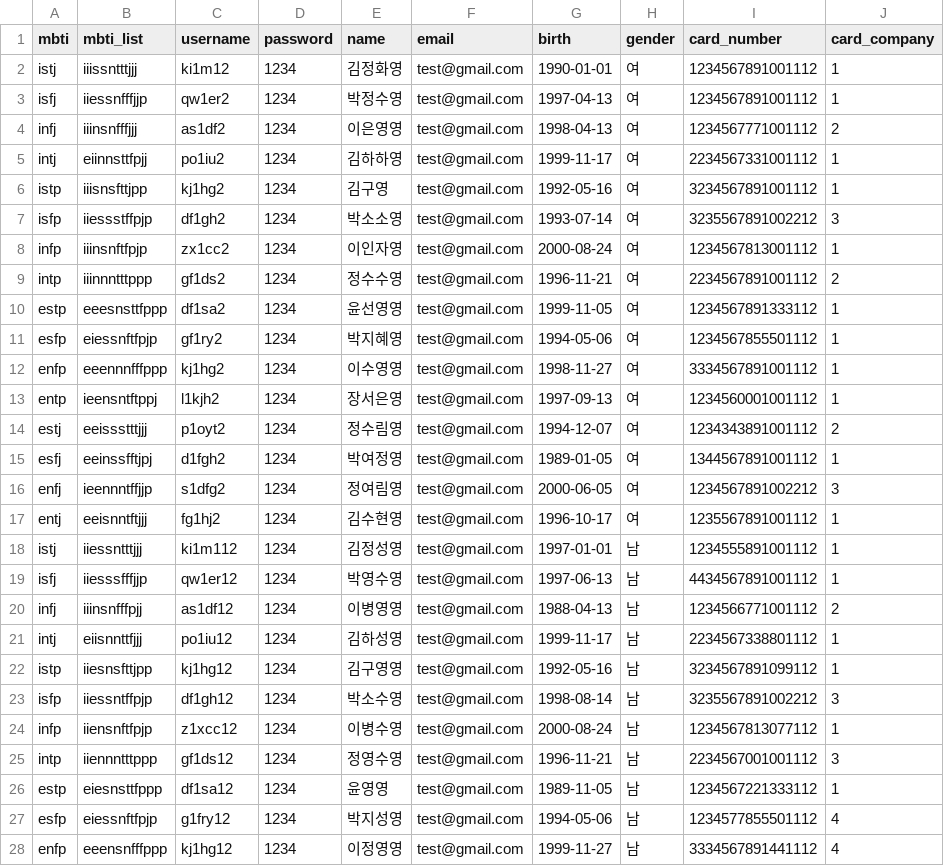
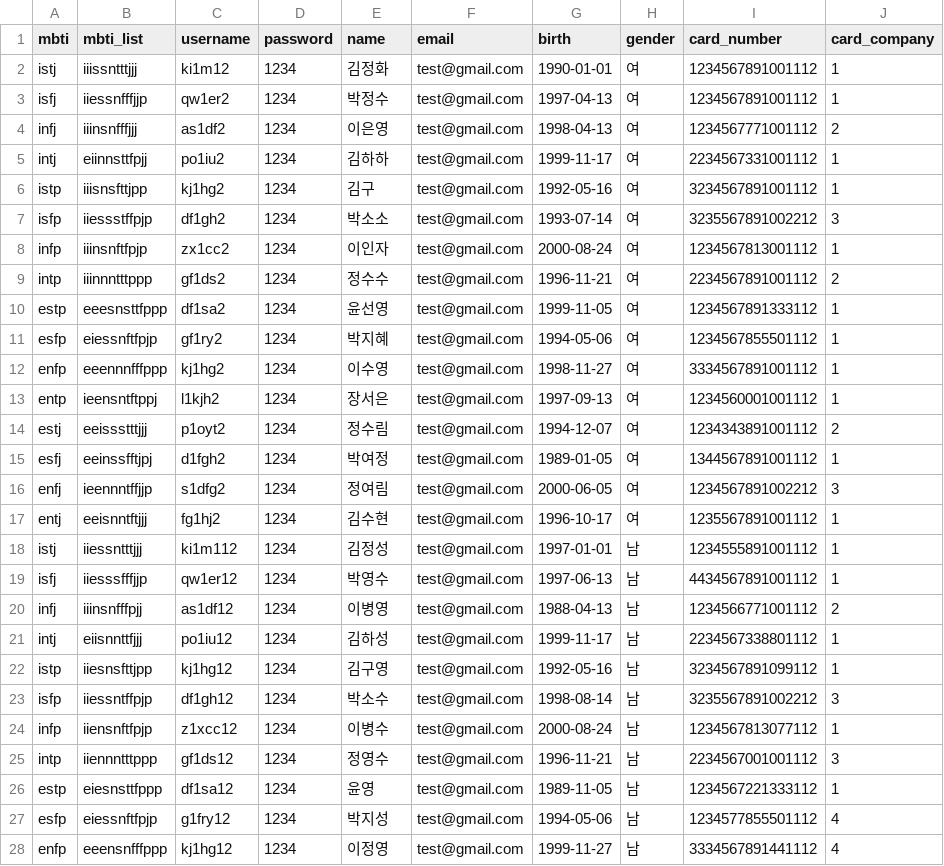
Before and after one commit to Yujihyeee/winter-django-cuda, a CSV file: back-end/user/data/user.csv, drawn as a sheet; only a part is shown; the diff covers the shown part only; the diff names each change by its address in the sheet, - before the commit and + after, or states it on an @@ line.

```diff
--- a/back-end/user/data/user.csv
+++ b/back-end/user/data/user.csv
-E2 (name): 김정화영
+E2 (name): 김정화
-E3 (name): 박정수영
+E3 (name): 박정수
-E4 (name): 이은영영
+E4 (name): 이은영
-E5 (name): 김하하영
+E5 (name): 김하하
-E6 (name): 김구영
+E6 (name): 김구
-E7 (name): 박소소영
+E7 (name): 박소소
-E8 (name): 이인자영
+E8 (name): 이인자
-E9 (name): 정수수영
+E9 (name): 정수수
-E10 (name): 윤선영영
+E10 (name): 윤선영
-E11 (name): 박지혜영
+E11 (name): 박지혜
-E12 (name): 이수영영
+E12 (name): 이수영
-E13 (name): 장서은영
+E13 (name): 장서은
-E14 (name): 정수림영
+E14 (name): 정수림
-E15 (name): 박여정영
+E15 (name): 박여정
-E16 (name): 정여림영
+E16 (name): 정여림
-E17 (name): 김수현영
+E17 (name): 김수현
-E18 (name): 김정성영
+E18 (name): 김정성
-E19 (name): 박영수영
+E19 (name): 박영수
-E20 (name): 이병영영
+E20 (name): 이병영
-E21 (name): 김하성영
+E21 (name): 김하성
-E22 (name): 김구영영
+E22 (name): 김구영
-E23 (name): 박소수영
+E23 (name): 박소수
-E24 (name): 이병수영
+E24 (name): 이병수
-E25 (name): 정영수영
+E25 (name): 정영수
-E26 (name): 윤영영
+E26 (name): 윤영
-E27 (name): 박지성영
+E27 (name): 박지성
-E28 (name): 이정영영
+E28 (name): 이정영
```
Also changed, not shown: 5 edited cells elsewhere in this file, back-end/reservation/data/price.csv, 3 other files.
